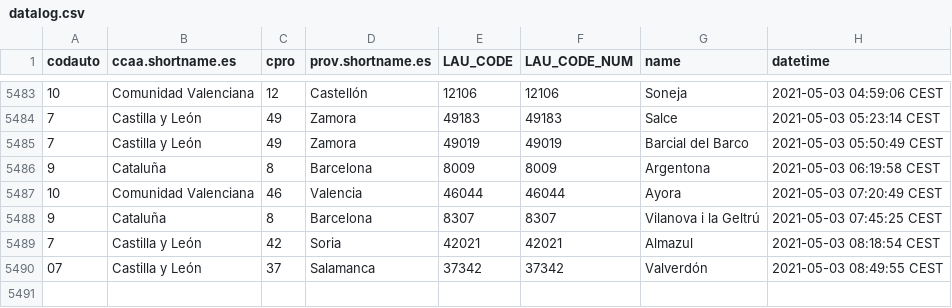
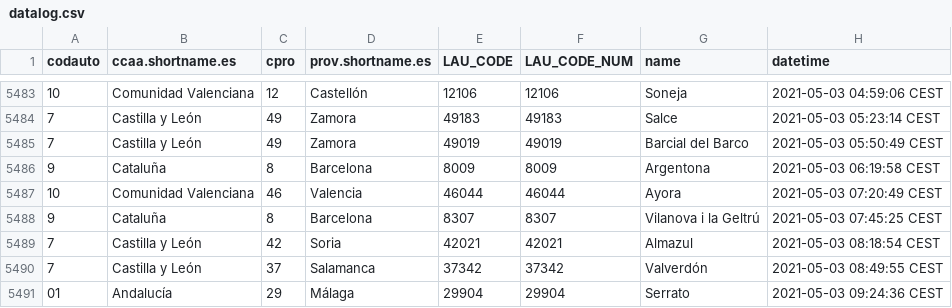
Before and after one commit to dieghernan/spain-munic-bot, a CSV file: assets/datalog.csv, drawn as a sheet; only a part is shown, gaps mark what is left out.

```diff
--- a/assets/datalog.csv
+++ b/assets/datalog.csv
@@ -5489,2 +5489,3 @@
 "7","Castilla y León","42","Soria","42021",42021,"Almazul","2021-05-03 08:18:54 CEST"
-"07","Castilla y León","37","Salamanca","37342",37342,"Valverdón","2021-05-03 08:49:55 CEST"
+"7","Castilla y León","37","Salamanca","37342",37342,"Valverdón","2021-05-03 08:49:55 CEST"
+"01","Andalucía","29","Málaga","29904",29904,"Serrato","2021-05-03 09:24:36 CEST"
```
Also changed, not shown: 7 other files.
